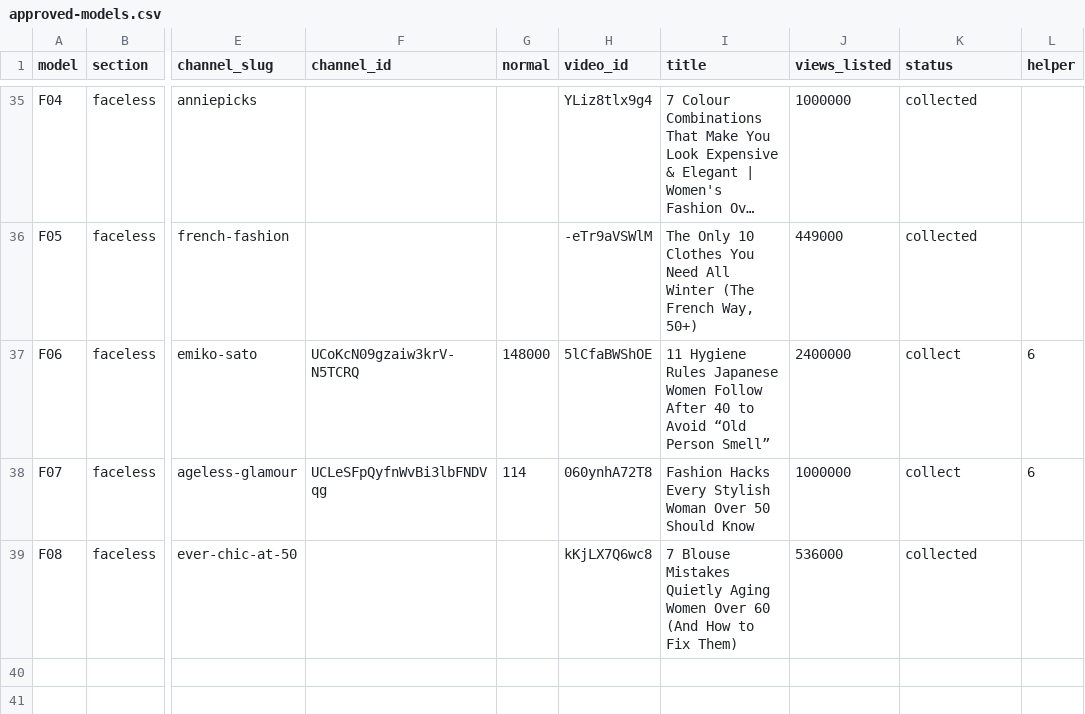
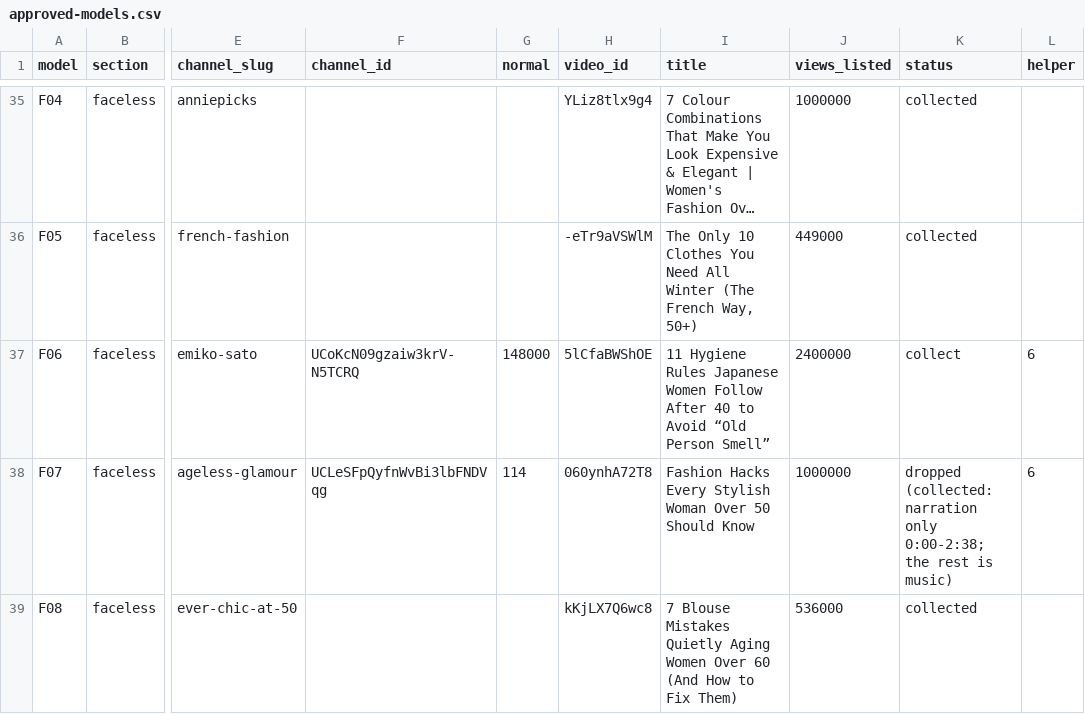
Before and after one commit to KPMYT/script-system, a CSV file: studies/style/models/approved-models.csv, drawn as a sheet; only a part is shown, gaps mark what is left out; long unchanged cells end in …; the diff names each change by its address in the sheet, - before the commit and + after, or states it on an @@ line.

```diff
--- a/studies/style/models/approved-models.csv
+++ b/studies/style/models/approved-models.csv
-K38 (status): collect
+K38 (status): dropped (collected: narration only 0:00-2:38; the rest is music)
```
Also changed, not shown: 2 other files.
